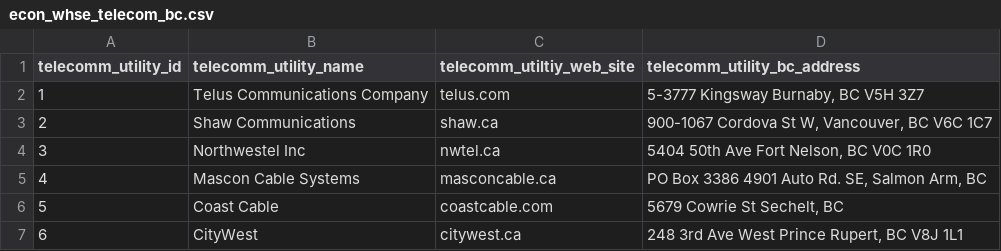
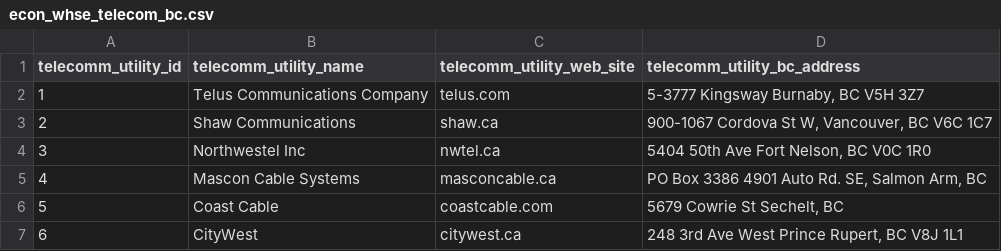
Before and after one commit to smnorris/mit_onetool_data, a CSV file: dissdata/data/Utilities/econ_whse_telecom_bc.csv, drawn as a sheet.

Commit message:
more tweaks to exactly match column naming...

```diff
--- a/dissdata/data/Utilities/econ_whse_telecom_bc.csv
+++ b/dissdata/data/Utilities/econ_whse_telecom_bc.csv
@@ -1,2 +1,2 @@
-telecomm_utility_id,telecomm_utility_name,telecomm_utiltiy_web_site,telecomm_utility_bc_address
+telecomm_utility_id,telecomm_utility_name,telecomm_utility_web_site,telecomm_utility_bc_address
 1,Telus Communications Company,telus.com,"5-3777 Kingsway Burnaby, BC V5H 3Z7"
```
